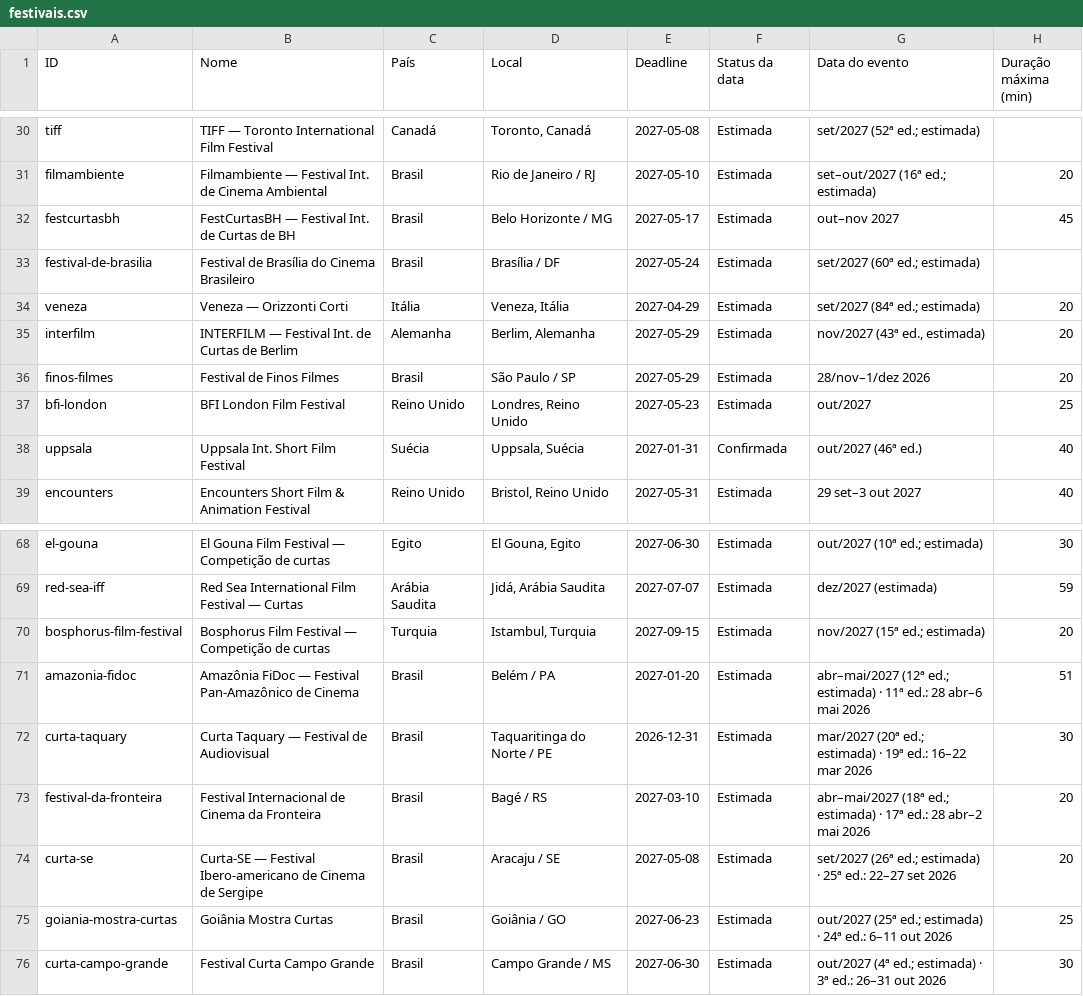
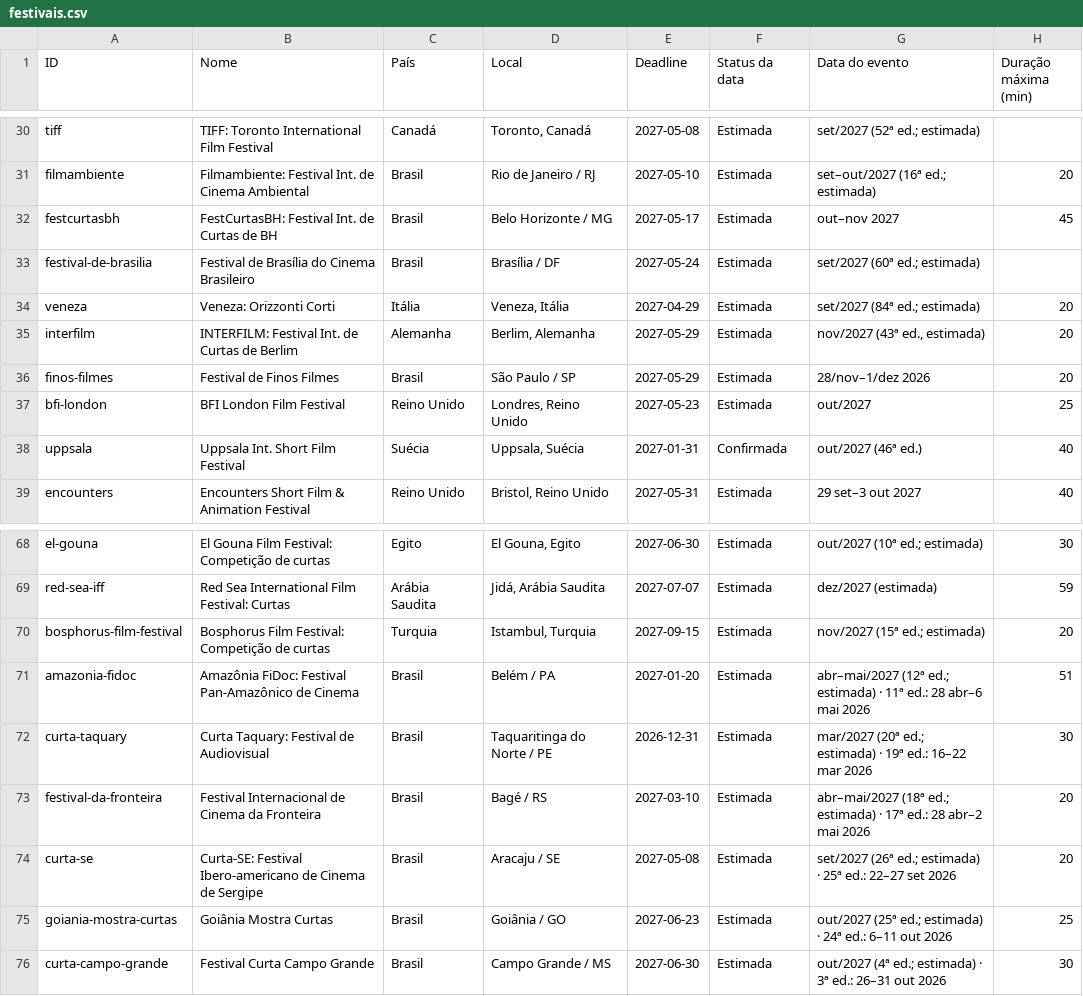
Before and after one commit to aeathayde-coder/radar-de-curtas, a CSV file: site/dados/festivais.csv, drawn as a sheet; only a part is shown, gaps mark what is left out; the diff covers the shown part only; the diff names each change by its address in the sheet, - before the commit and + after, or states it on an @@ line.

```diff
--- a/site/dados/festivais.csv
+++ b/site/dados/festivais.csv
-B30 (Nome): TIFF — Toronto International Film Festival
+B30 (Nome): TIFF: Toronto International Film Festival
-B31 (Nome): Filmambiente — Festival Int.…
+B31 (Nome): Filmambiente: Festival Int.…
-B32 (Nome): FestCurtasBH — Festival Int. de Curtas de BH
+B32 (Nome): FestCurtasBH: Festival Int. de Curtas de BH
-B34 (Nome): Veneza — Orizzonti Corti
+B34 (Nome): Veneza: Orizzonti Corti
-B35 (Nome): INTERFILM — Festival Int. de Curtas de Berlim
+B35 (Nome): INTERFILM: Festival Int. de Curtas de Berlim
-B68 (Nome): El Gouna Film Festival — Competição de curtas
+B68 (Nome): El Gouna Film Festival: Competição de curtas
-B69 (Nome): Red Sea International Film Festival — Curtas
+B69 (Nome): Red Sea International Film Festival: Curtas
-B70 (Nome): Bosphorus Film Festival — Competição de…
+B70 (Nome): Bosphorus Film Festival: Competição de…
-B71 (Nome): Amazônia FiDoc — Festival Pan-Amazônico…
+B71 (Nome): Amazônia FiDoc: Festival Pan-Amazônico…
-B72 (Nome): Curta Taquary — Festival de Audiovisual
+B72 (Nome): Curta Taquary: Festival de Audiovisual
-B74 (Nome): Curta-SE — Festival Ibero-americano…
+B74 (Nome): Curta-SE: Festival Ibero-americano…
```
Also changed, not shown: 39 edited cells elsewhere in this file, 5 other files.
